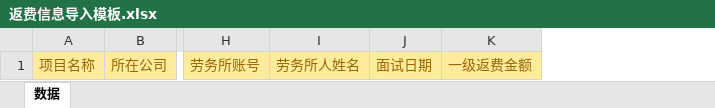
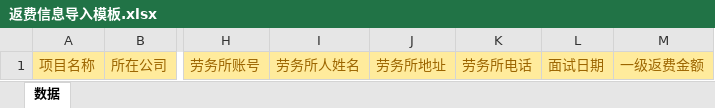
Before and after one commit to KevinYeahdj/KS, an Excel workbook: HRMS/UploadFiles/Template/返费信息导入模板.xlsx, sheet 数据, drawn as a sheet; only a part is shown, gaps mark what is left out; values as stored, in another font and other column widths than the file's, no borders; the diff names each change by its address in the sheet, - before the commit and + after, or states it on an @@ line.

```diff
--- a/HRMS/UploadFiles/Template/返费信息导入模板.xlsx (sheet 数据)
+++ b/HRMS/UploadFiles/Template/返费信息导入模板.xlsx (sheet 数据)
+column J, row 1: 劳务所地址
+column K, row 1: 劳务所电话
```
Also changed, not shown: 9 other files.
